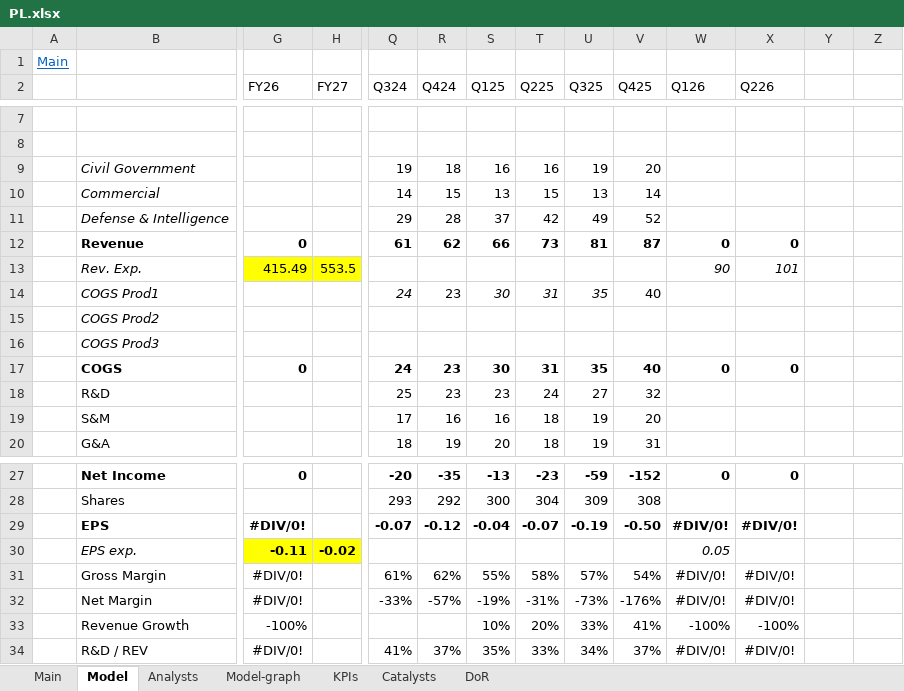
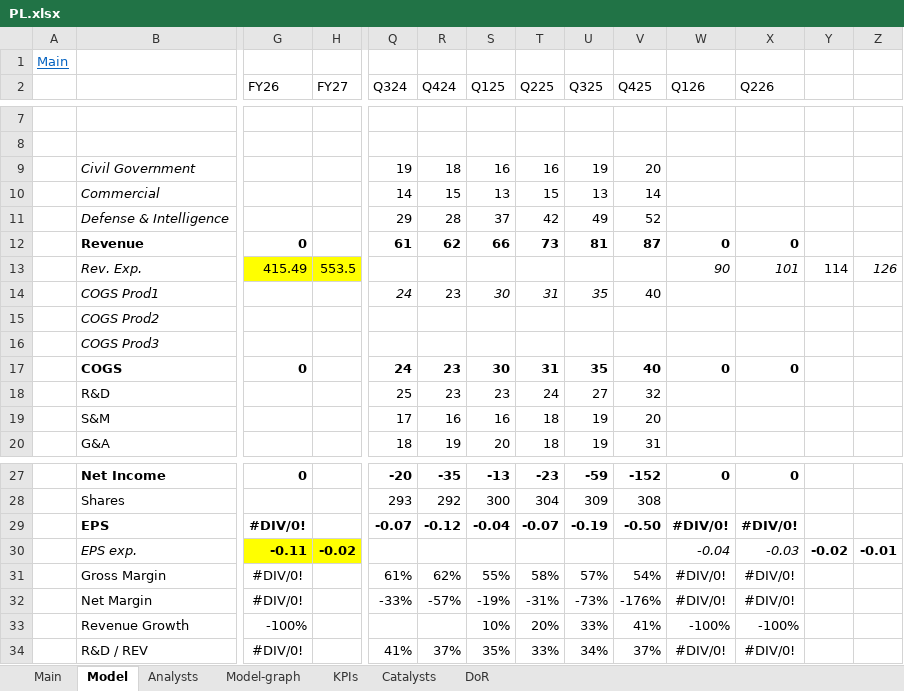
Before and after one commit to simonburghardt1/models, an Excel workbook: Computer and Technology - Sattelite Communication/PL.xlsx, sheet Model, drawn as a sheet; only a part is shown, gaps mark what is left out; values as stored, in another font and other column widths than the file's, no borders; conditional formats not drawn; removed rows and columns are numbered as before the commit, all else as after; rows hold the shown columns only; the diff names each change by its address in the sheet, - before the commit and + after, or states it on an @@ line.

```diff
--- a/Computer and Technology - Sattelite Communication/PL.xlsx (sheet Model)
+++ b/Computer and Technology - Sattelite Communication/PL.xlsx (sheet Model)
-Y13: (empty)
+Y13: 114
-Z13: (empty)
+Z13: 126
-row 30:  | EPS exp. | -0.11 | -0.02 |  |  |  |  |  |  | 0.05
+row 30:  | EPS exp. | -0.11 | -0.02 |  |  |  |  |  |  | -0.04 | -0.03 | -0.02 | -0.01
```
Also changed, not shown: sheet DoR, sheet Main, sheet KPIs, charts or pictures, 1 other file.
